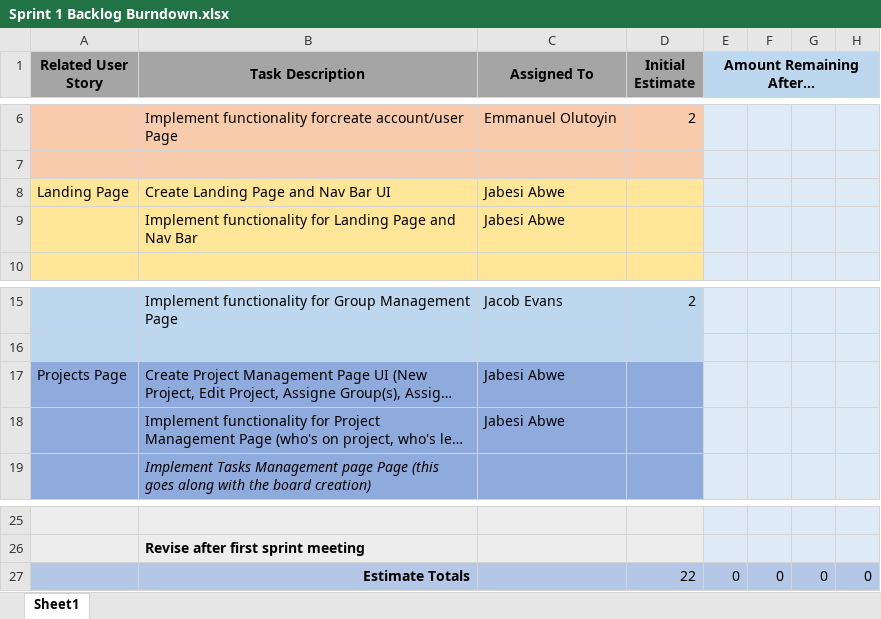
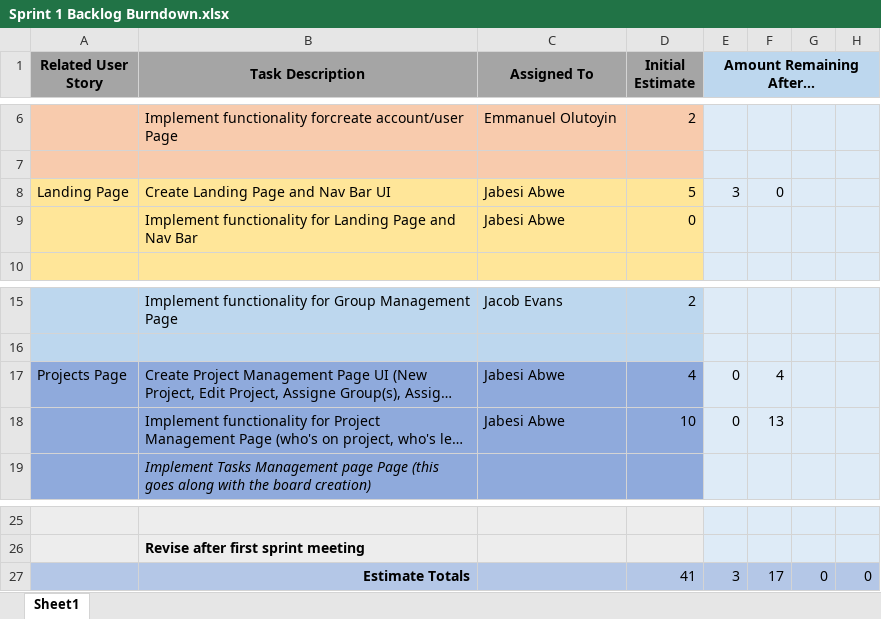
Before and after one commit to jacobevans1/CapstoneGroup3, an Excel workbook: sprints/sprint1/Sprint 1 Backlog Burndown.xlsx, sheet Sheet1, drawn as a sheet; only a part is shown, gaps mark what is left out; long unchanged cells end in …; values as stored, in another font and other column widths than the file's, no borders; charts and pictures not drawn; the diff names each change by its address in the sheet, - before the commit and + after, or states it on an @@ line.

Commit message:
Updated The Burndown Chart
Added my initial estimates and actual hours

```diff
--- a/sprints/sprint1/Sprint 1 Backlog Burndown.xlsx (sheet Sheet1)
+++ b/sprints/sprint1/Sprint 1 Backlog Burndown.xlsx (sheet Sheet1)
-D8 (Initial Estimate): (empty)
+D8 (Initial Estimate): 5
-E8 (Amount Remaining After…): (empty)
+E8 (Amount Remaining After…): 3
-F8: (empty)
+F8: 0
-D9 (Initial Estimate): (empty)
+D9 (Initial Estimate): 0
-D17 (Initial Estimate): (empty)
+D17 (Initial Estimate): 4
-E17:E18 (Amount Remaining After…): (empty)
+E17:E18 (Amount Remaining After…): 0
-F17: (empty)
+F17: 4
-D18 (Initial Estimate): (empty)
+D18 (Initial Estimate): 10
-F18: (empty)
+F18: 13
-D27 (Initial Estimate): 22
+D27 (Initial Estimate): 41
-E27 (Amount Remaining After…): 0
+E27 (Amount Remaining After…): 3
-F27: 0
+F27: 17
```
Also changed, not shown: charts or pictures.
